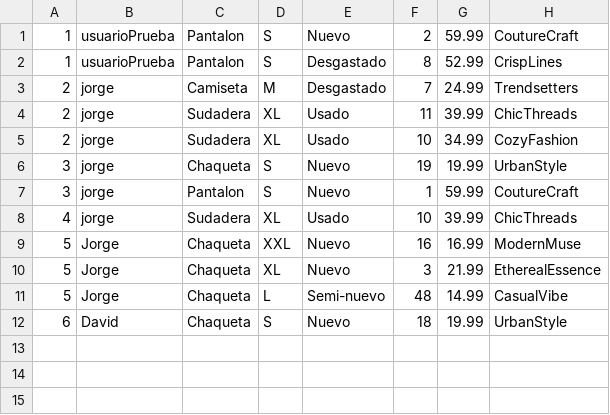
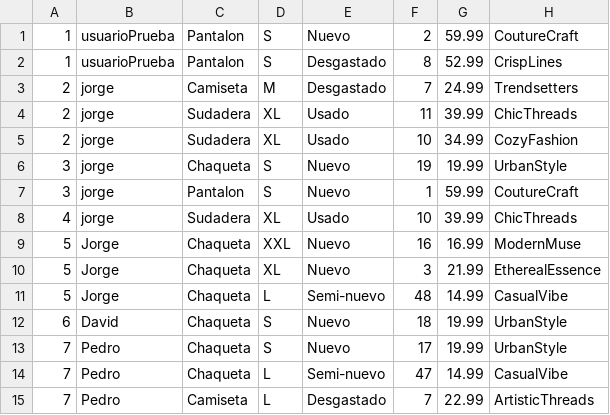
Before and after one commit to MateoCifrianG/EcoCloset, a CSV file: pedidos.csv, drawn as a sheet.

```diff
--- a/pedidos.csv
+++ b/pedidos.csv
@@ -12 +12,4 @@
 6;David;Chaqueta;S;Nuevo;18;19.99;UrbanStyle;
+7;Pedro;Chaqueta;S;Nuevo;17;19.99;UrbanStyle;
+7;Pedro;Chaqueta;L;Semi-nuevo;47;14.99;CasualVibe;
+7;Pedro;Camiseta;L;Desgastado;7;22.99;ArtisticThreads;
```
Also changed, not shown: productos.csv, usuarios1.csv, 5 other files.
